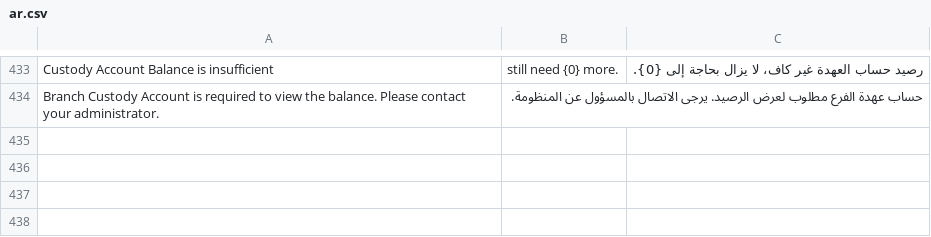
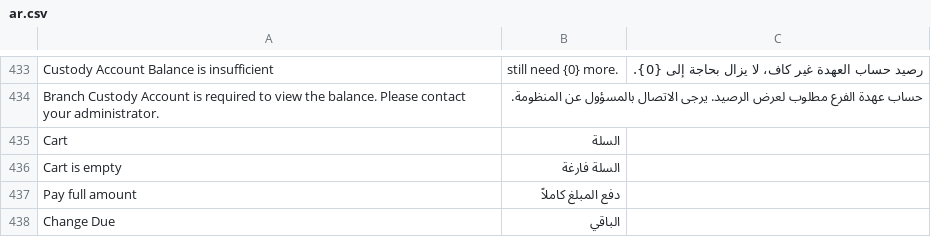
Before and after one commit to Madcheese101/maxit_pos, a CSV file: maxit_pos/translations/ar.csv, drawn as a sheet; only a part is shown, gaps mark what is left out; the diff names each change by its address in the sheet, - before the commit and + after, or states it on an @@ line.

Commit message:
feat(pos): compact responsive layout for small laptops and phones
The POS stacked items above the cart below 1280px, used 150px
placeholder images on every card (no items have images), and on phones
overflowed sideways with no way to open the sidebar.

Layout:
- items and cart sit side by side from 768px up; the cart column is
  clamp(320px, 34%, 420px) and each pane scrolls on its own, so the page
  never scrolls
- below 768px the items and the cart are shown one at a time, with a
  bottom bar showing cart count, total and Checkout
- checkout replaces the cart pane instead of a separate tab; the item
  grid stays visible on laptops

Items:
- text-only tiles in an auto-fill grid (130px min); images only when the
  item has one; names clamp to 3 lines with the full name as a tooltip
- search, item group, filter and the grid/list toggle in one bar; search
  gets its own row on narrow panes (container query)
- compact list view and an empty-results message

Cart:
- two-row lines with a -/+ qty stepper; tap a line for rate/discount
- the newest line scrolls into view
- totals and Checkout pinned to the bottom of the cart pane
- New / Save / Load as icon buttons; Print Last Invoice and the sales
  order actions in a ⋮ menu

Checkout:
- amount due (rounded total), one row per payment mode, paid /
  remaining / change summary
- "pay full amount" fills the rounded total, so the invoice is no
  longer saved as Partly Paid due to rounding

Navigation:
- phones (<600px) get an app bar with a menu button; the sidebar opens
  as a temporary full drawer (mobile-breakpoint was "xs", which never
  triggers)

Adds Arabic translations for Cart, Cart is empty, Pay full amount and Change Due.

```diff
--- a/maxit_pos/translations/ar.csv
+++ b/maxit_pos/translations/ar.csv
+row 435: Cart | السلة
+row 436: Cart is empty | السلة فارغة
+row 437: Pay full amount | دفع المبلغ كاملاً
+row 438: Change Due | الباقي
```
Also changed, not shown: 7 other files.
